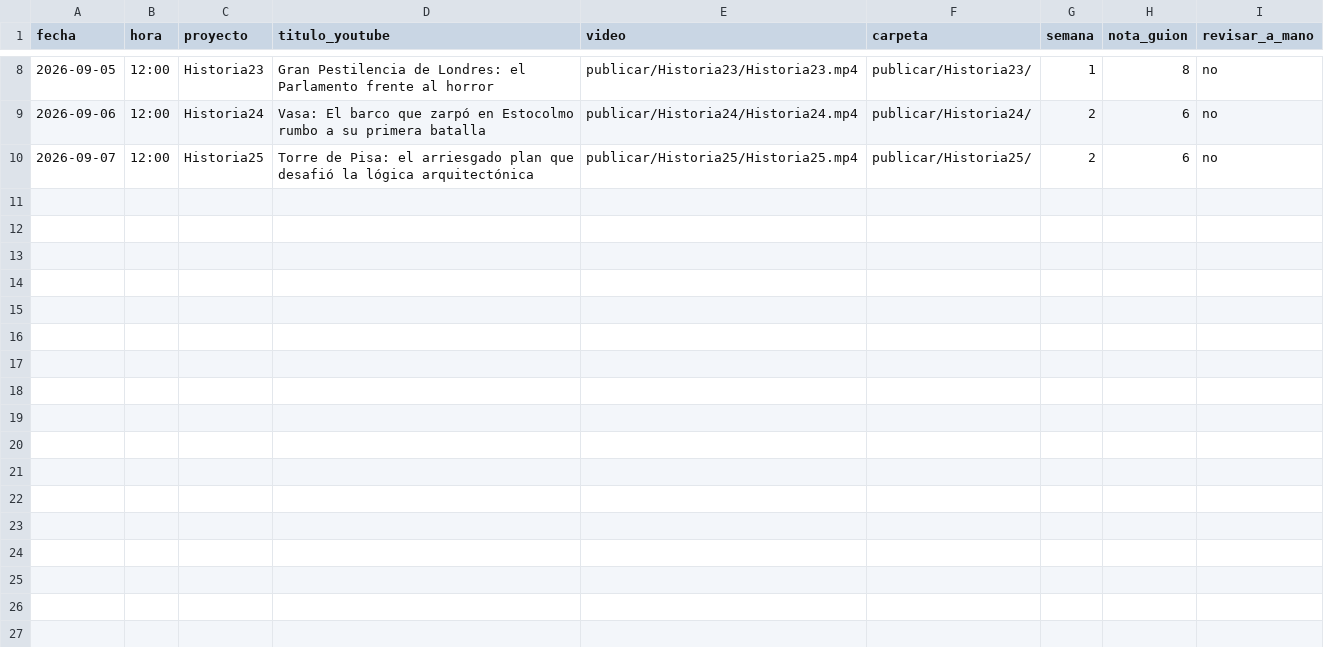
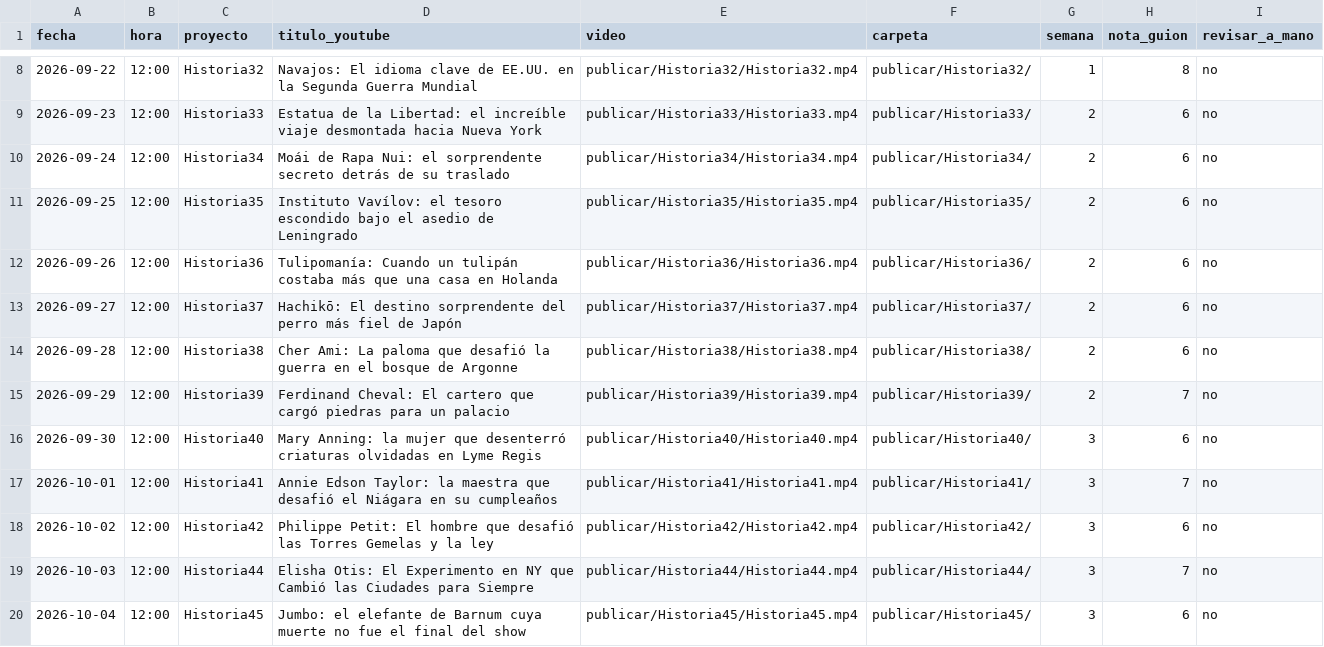
Before and after one commit to juanbarmo10/Video_generator, a CSV file: publicar/calendario.csv, drawn as a sheet; only a part is shown, gaps mark what is left out; the diff covers the shown part only.

Commit message:
Lote v5: 19 de 20, y el que cayo dice algo de la puerta
19 videos, $5.09 en total, $0.256 de mediana por tema. Calendario del 16
sep al 4 oct, uno al dia. 0 titulos sobre 70 caracteres, 0 descripciones
con hashtags duplicados, los 19 con sus 6 slides de carrusel.

Cayo Historia43 (las hadas de Cottingley), y cayo de una forma que la
calibracion de agosto daba por imposible.

CLAUDE.md dice, con los datos de Historia09-15 detras, que `nota_minima`
no filtra nada y que quien decide es `dudosas_max`. En este lote pasa lo
contrario: `dudosas_max` no filtro a nadie -ninguno paso de 3- y
`nota_minima` filtro a uno. Corregida la afirmacion en vez de dejarla ahi,
porque quien la lea decidira con ella.

Y el reparto preocupa mas que el cambio de papeles: 15 de 20 sacaron nota
exactamente 6 y 15 de 20 exactamente 3 dudosas, justo encima de los dos
umbrales. No es efecto de las reescrituras, que 12 pasaron al primer
intento: el critico converge ahi solo. O sea que la puerta trabaja sin
margen y un desplazamiento pequeño del critico moveria una docena de temas
de golpe sin que nadie se entere, porque el lote sale igual y el unico
rastro seria failed.csv engordando.

Encima el unico rechazo es un falso negativo: las tres dudosas de
Historia43 son hechos documentados -las edades de las niñas, que Conan
Doyle pico, y que las figuras estaban calcadas del Princess Mary's Gift
Book, que es justo el dato que hace viral el tema-.

Queda en P-36, con lo que NO hay que hacer escrito al lado: bajar
nota_minima a 5 a ojo no deja pasar "uno mas", deja pasar todo lo que hoy
se apoya en el 6, y la puerta es el unico filtro de publicacion que hay.

177 tests OK.

```diff
--- a/publicar/calendario.csv
+++ b/publicar/calendario.csv
@@ -8,3 +8,13 @@ fecha,hora,proyecto,titulo_youtube,video,carpeta,semana,nota_guion,revisar_a_man
-2026-09-05,12:00,Historia23,Gran Pestilencia de Londres: el Parlamento frente al horror,publicar/Historia23/Historia23.mp4,publicar/Historia23/,1,8,no
-2026-09-06,12:00,Historia24,Vasa: El barco que zarpó en Estocolmo rumbo a su primera batalla,publicar/Historia24/Historia24.mp4,publicar/Historia24/,2,6,no
-2026-09-07,12:00,Historia25,Torre de Pisa: el arriesgado plan que desafió la lógica arquitectónica,publicar/Historia25/Historia25.mp4,publicar/Historia25/,2,6,no
+2026-09-22,12:00,Historia32,Navajos: El idioma clave de EE.UU. en la Segunda Guerra Mundial,publicar/Historia32/Historia32.mp4,publicar/Historia32/,1,8,no
+2026-09-23,12:00,Historia33,Estatua de la Libertad: el increíble viaje desmontada hacia Nueva York,publicar/Historia33/Historia33.mp4,publicar/Historia33/,2,6,no
+2026-09-24,12:00,Historia34,Moái de Rapa Nui: el sorprendente secreto detrás de su traslado,publicar/Historia34/Historia34.mp4,publicar/Historia34/,2,6,no
+2026-09-25,12:00,Historia35,Instituto Vavílov: el tesoro escondido bajo el asedio de Leningrado,publicar/Historia35/Historia35.mp4,publicar/Historia35/,2,6,no
+2026-09-26,12:00,Historia36,Tulipomanía: Cuando un tulipán costaba más que una casa en Holanda,publicar/Historia36/Historia36.mp4,publicar/Historia36/,2,6,no
+2026-09-27,12:00,Historia37,Hachikō: El destino sorprendente del perro más fiel de Japón,publicar/Historia37/Historia37.mp4,publicar/Historia37/,2,6,no
+2026-09-28,12:00,Historia38,Cher Ami: La paloma que desafió la guerra en el bosque de Argonne,publicar/Historia38/Historia38.mp4,publicar/Historia38/,2,6,no
+2026-09-29,12:00,Historia39,Ferdinand Cheval: El cartero que cargó piedras para un palacio,publicar/Historia39/Historia39.mp4,publicar/Historia39/,2,7,no
+2026-09-30,12:00,Historia40,Mary Anning: la mujer que desenterró criaturas olvidadas en Lyme Regis,publicar/Historia40/Historia40.mp4,publicar/Historia40/,3,6,no
+2026-10-01,12:00,Historia41,Annie Edson Taylor: la maestra que desafió el Niágara en su cumpleaños,publicar/Historia41/Historia41.mp4,publicar/Historia41/,3,7,no
+2026-10-02,12:00,Historia42,Philippe Petit: El hombre que desafió las Torres Gemelas y la ley,publicar/Historia42/Historia42.mp4,publicar/Historia42/,3,6,no
+2026-10-03,12:00,Historia44,Elisha Otis: El Experimento en NY que Cambió las Ciudades para Siempre,publicar/Historia44/Historia44.mp4,publicar/Historia44/,3,7,no
+2026-10-04,12:00,Historia45,Jumbo: el elefante de Barnum cuya muerte no fue el final del show,publicar/Historia45/Historia45.mp4,publicar/Historia45/,3,6,no
```
Also changed, not shown: 31 edited cells elsewhere in this file, 2 other files.
